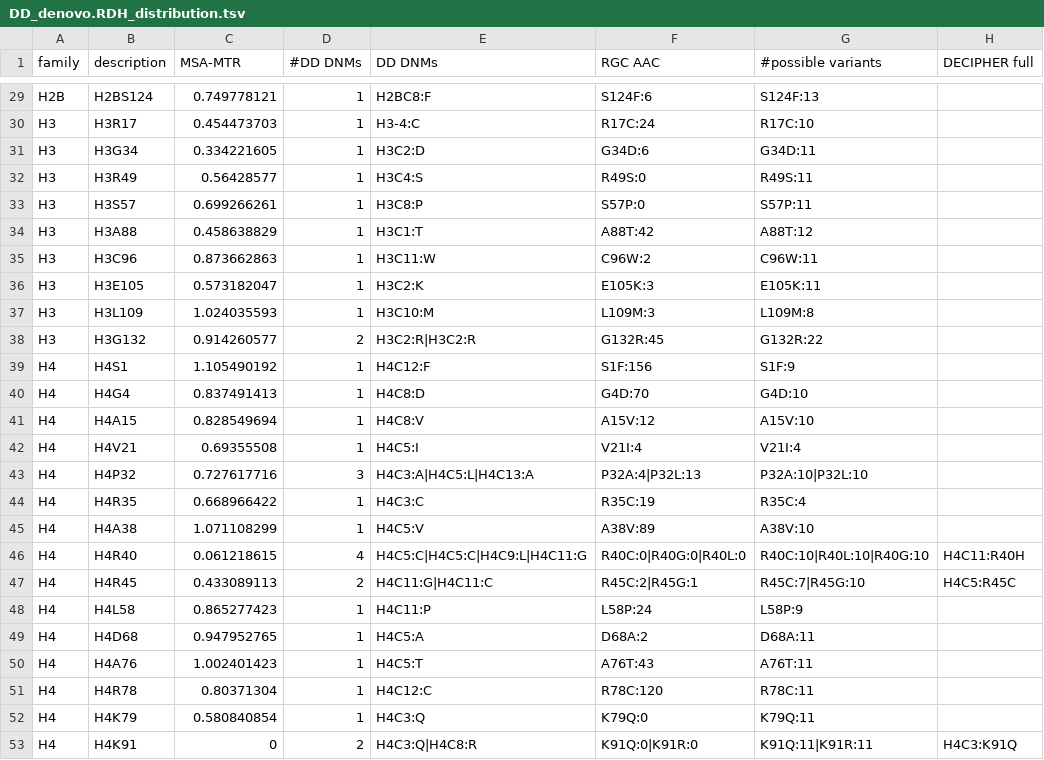
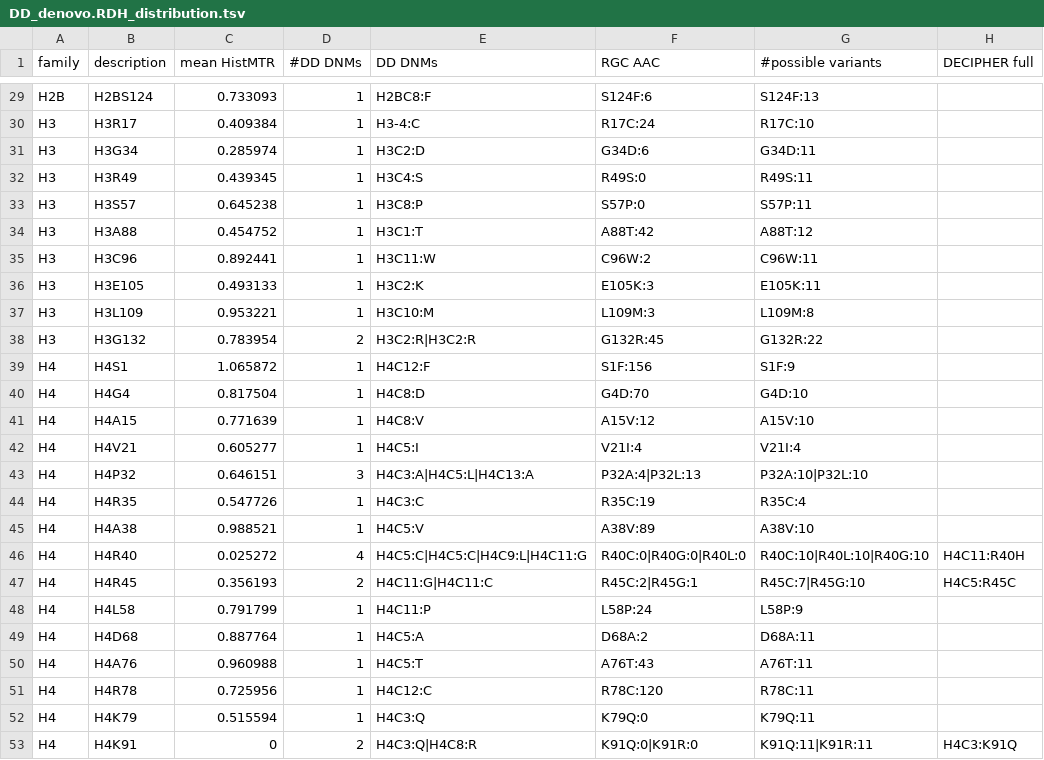
Before and after one commit to JuseTiZ/RDH_mutation_analysis, a TSV file: figures/Fig4/data/DD_denovo.RDH_distribution.tsv, drawn as a sheet; only a part is shown, gaps mark what is left out; the diff covers the shown part only; the diff names each change by its address in the sheet, - before the commit and + after, or states it on an @@ line.

```diff
--- a/figures/Fig4/data/DD_denovo.RDH_distribution.tsv
+++ b/figures/Fig4/data/DD_denovo.RDH_distribution.tsv
-C1: MSA-MTR
+C1: mean HistMTR
-C29 (mean HistMTR): 0.749778121
+C29 (mean HistMTR): 0.733093
-C30 (mean HistMTR): 0.454473703
+C30 (mean HistMTR): 0.409384
-C31 (mean HistMTR): 0.334221605
+C31 (mean HistMTR): 0.285974
-C32 (mean HistMTR): 0.56428577
+C32 (mean HistMTR): 0.439345
-C33 (mean HistMTR): 0.699266261
+C33 (mean HistMTR): 0.645238
-C34 (mean HistMTR): 0.458638829
+C34 (mean HistMTR): 0.454752
-C35 (mean HistMTR): 0.873662863
+C35 (mean HistMTR): 0.892441
-C36 (mean HistMTR): 0.573182047
+C36 (mean HistMTR): 0.493133
-C37 (mean HistMTR): 1.024035593
+C37 (mean HistMTR): 0.953221
-C38 (mean HistMTR): 0.914260577
+C38 (mean HistMTR): 0.783954
-C39 (mean HistMTR): 1.105490192
+C39 (mean HistMTR): 1.065872
-C40 (mean HistMTR): 0.837491413
+C40 (mean HistMTR): 0.817504
-C41 (mean HistMTR): 0.828549694
+C41 (mean HistMTR): 0.771639
-C42 (mean HistMTR): 0.69355508
+C42 (mean HistMTR): 0.605277
-C43 (mean HistMTR): 0.727617716
+C43 (mean HistMTR): 0.646151
-C44 (mean HistMTR): 0.668966422
+C44 (mean HistMTR): 0.547726
-C45 (mean HistMTR): 1.071108299
+C45 (mean HistMTR): 0.988521
-C46 (mean HistMTR): 0.061218615
+C46 (mean HistMTR): 0.025272
-C47 (mean HistMTR): 0.433089113
+C47 (mean HistMTR): 0.356193
-C48 (mean HistMTR): 0.865277423
+C48 (mean HistMTR): 0.791799
-C49 (mean HistMTR): 0.947952765
+C49 (mean HistMTR): 0.887764
-C50 (mean HistMTR): 1.002401423
+C50 (mean HistMTR): 0.960988
-C51 (mean HistMTR): 0.80371304
+C51 (mean HistMTR): 0.725956
-C52 (mean HistMTR): 0.580840854
+C52 (mean HistMTR): 0.515594
```
Also changed, not shown: 27 edited cells elsewhere in this file, figures/Fig3/data/Bagert_histone_mut.benchmark.tsv, figures/Fig5/data/ukb.stemloop_burden.WBnR.aggregate_mutation_association.binary.tsv, 37 other files.
